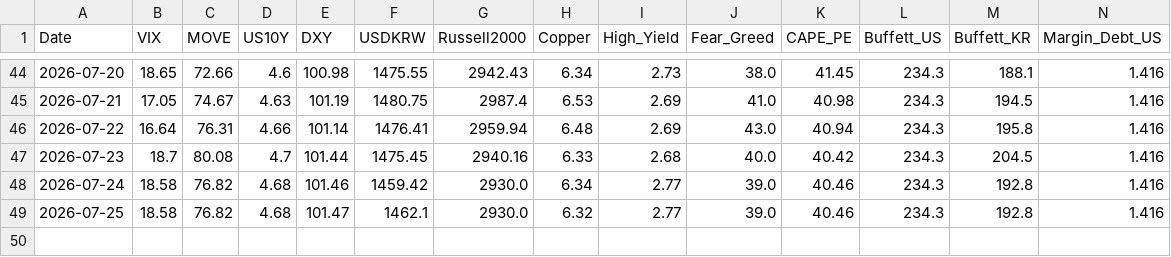
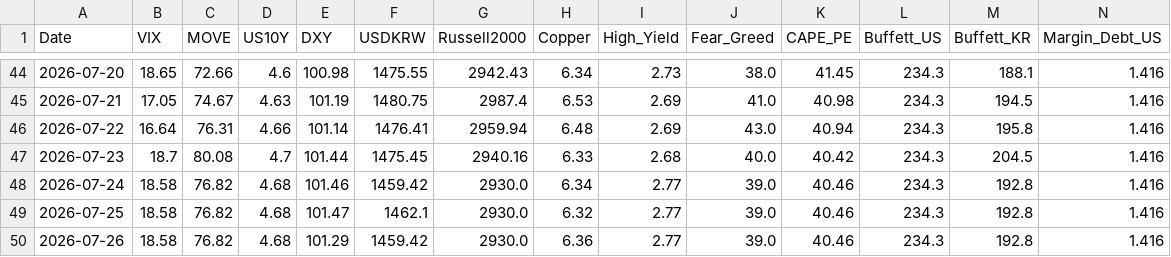
Before and after one commit to etech-symantec/stock, a CSV file: data/indicators.csv, drawn as a sheet; only a part is shown, gaps mark what is left out; rows hold the shown columns only; the diff names each change by its address in the sheet, - before the commit and + after, or states it on an @@ line.

```diff
--- a/data/indicators.csv
+++ b/data/indicators.csv
+row 50: 2026-07-26 | 18.58 | 76.82 | 4.68 | 101.29 | 1459.42 | 2930.0 | 6.36 | 2.77 | 39.0 | 40.46 | 234.3 | 192.8 | 1.416
```
